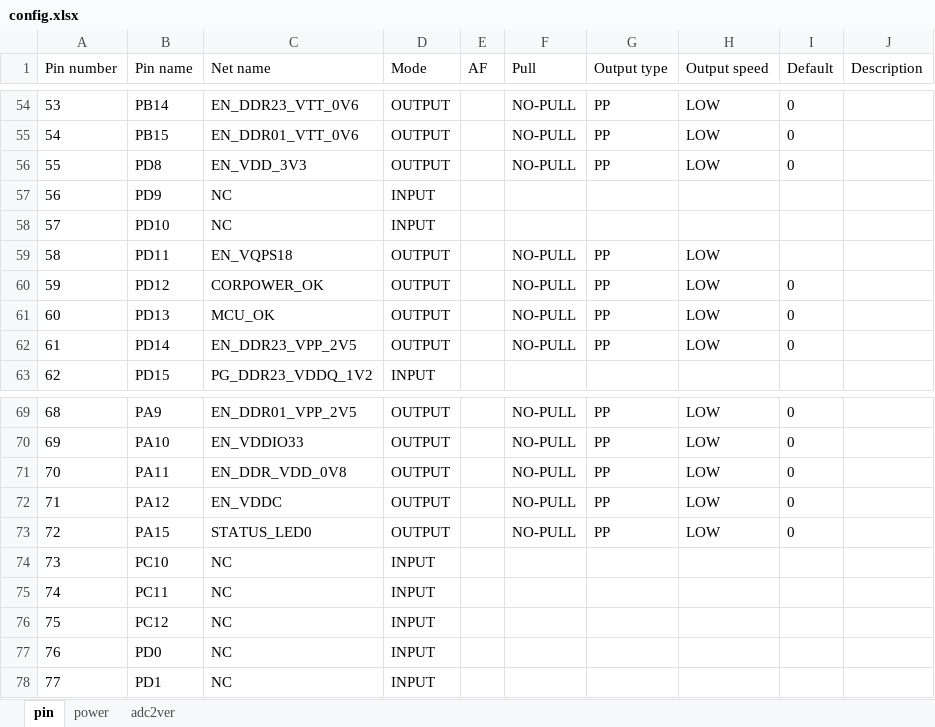
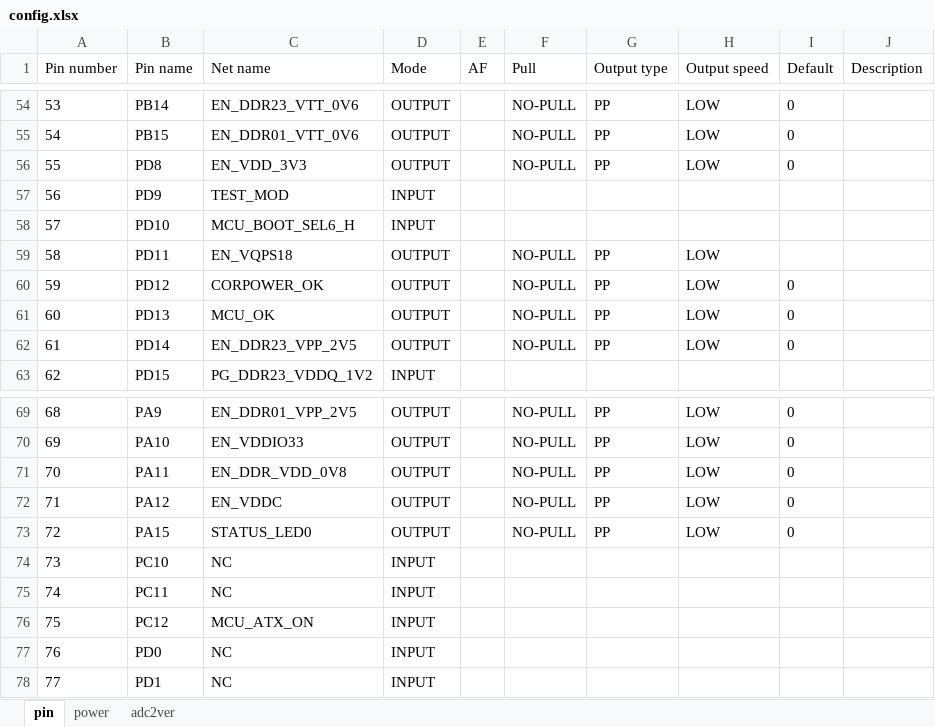
Before and after one commit to sophgo/mcu, an Excel workbook: SG2042EVB/config.xlsx, sheet pin, drawn as a sheet; only a part is shown, gaps mark what is left out; values as stored, in another font and other column widths than the file's, no borders; the diff names each change by its address in the sheet, - before the commit and + after, or states it on an @@ line.

```diff
--- a/SG2042EVB/config.xlsx (sheet pin)
+++ b/SG2042EVB/config.xlsx (sheet pin)
-C57 (Net name): NC
+C57 (Net name): TEST_MOD
-C58 (Net name): NC
+C58 (Net name): MCU_BOOT_SEL6_H
-C76 (Net name): NC
+C76 (Net name): MCU_ATX_ON
```
Also changed, not shown: sheet power, 16 other files.
